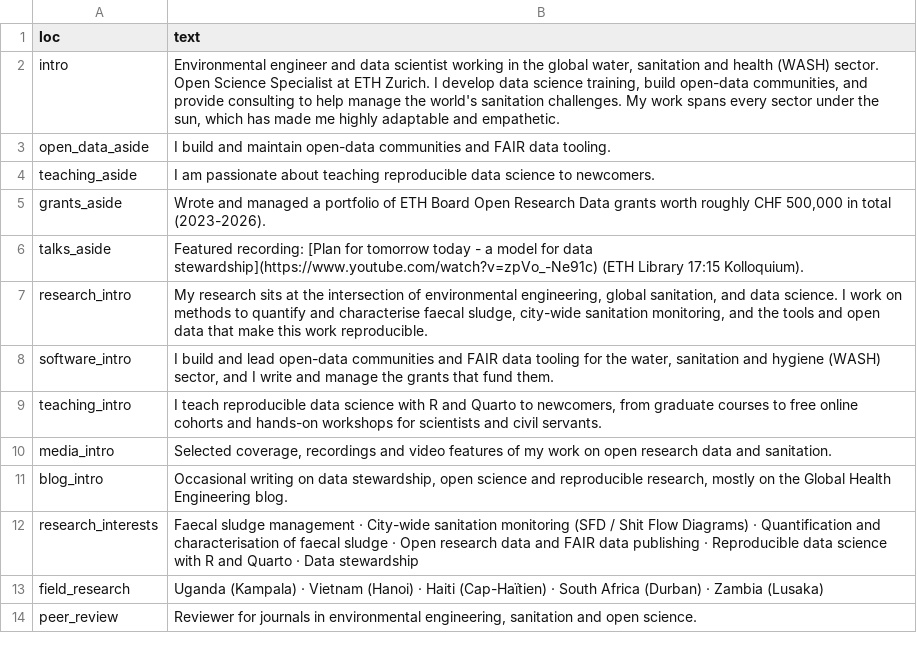
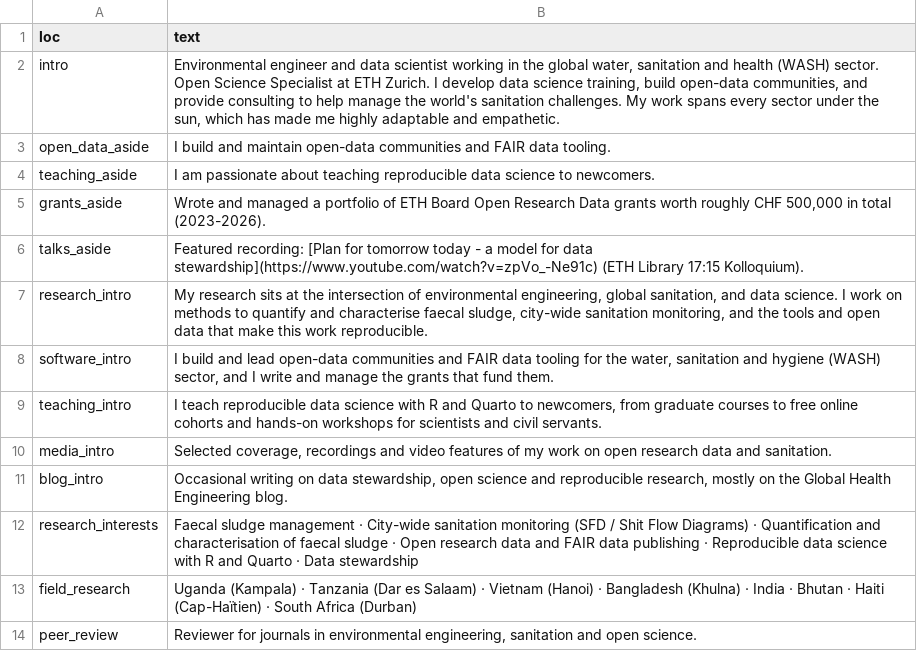
Before and after one commit to larnsce/cv, a CSV file: data/text_blocks.csv, drawn as a sheet.

```diff
--- a/data/text_blocks.csv
+++ b/data/text_blocks.csv
@@ -12,3 +12,3 @@ blog_intro,"Occasional writing on data stewardship, open science and reproducibl
 research_interests,"Faecal sludge management · City-wide sanitation monitoring (SFD / Shit Flow Diagrams) · Quantification and characterisation of faecal sludge · Open research data and FAIR data publishing · Reproducible data science with R and Quarto · Data stewardship"
-field_research,"Uganda (Kampala) · Vietnam (Hanoi) · Haiti (Cap-Haïtien) · South Africa (Durban) · Zambia (Lusaka)"
+field_research,"Uganda (Kampala) · Tanzania (Dar es Salaam) · Vietnam (Hanoi) · Bangladesh (Khulna) · India · Bhutan · Haiti (Cap-Haïtien) · South Africa (Durban)"
 peer_review,"Reviewer for journals in environmental engineering, sanitation and open science."
```
Also changed, not shown: data/entries.csv, 8 other files.
